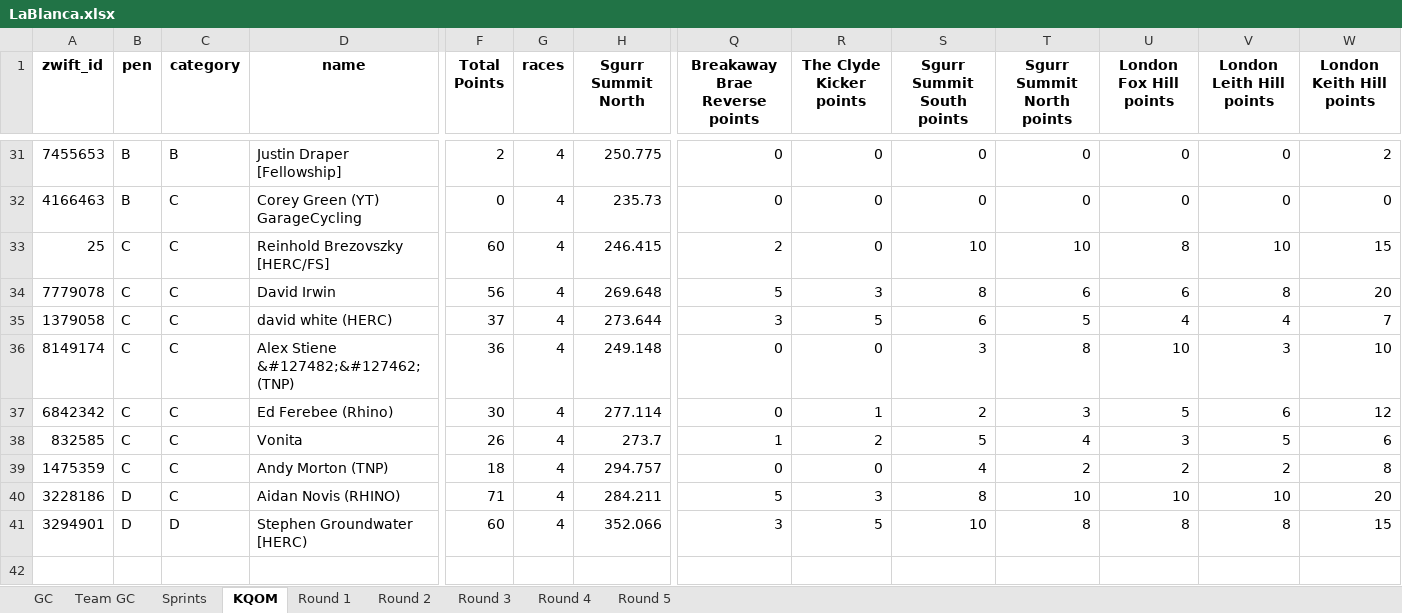
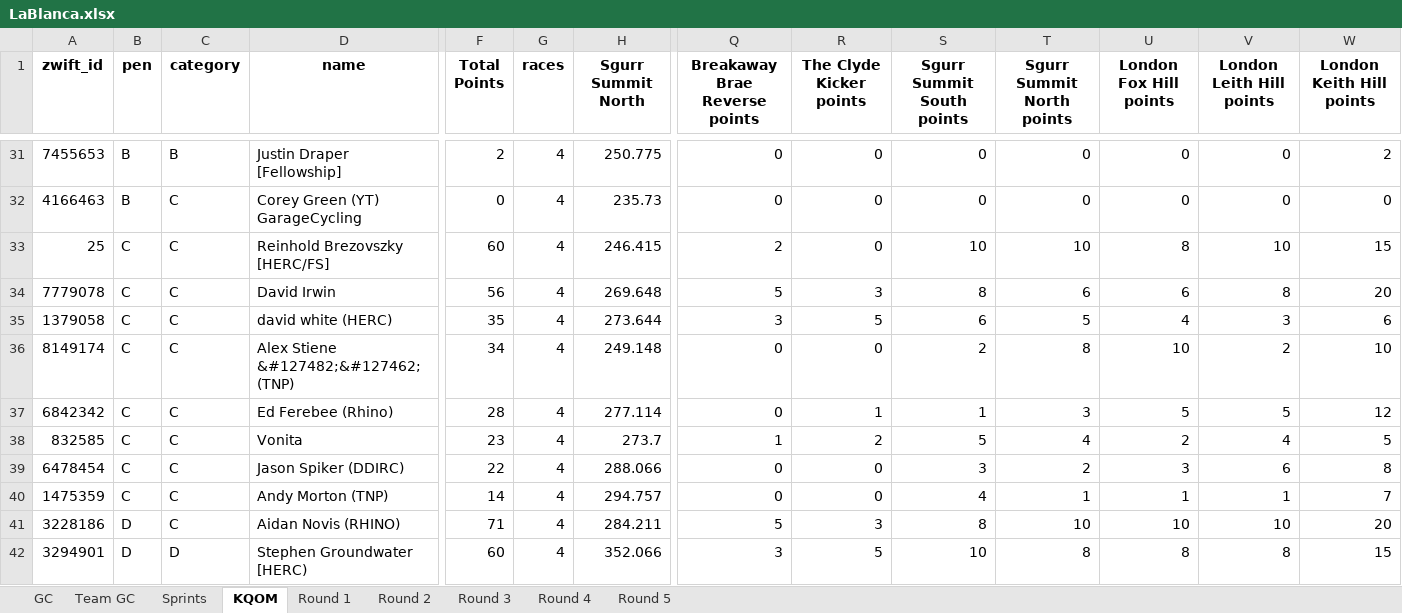
Before and after one commit to gleesonm1/TNP_results, an Excel workbook: LaBlanca/LaBlanca.xlsx, sheet KQOM, drawn as a sheet; only a part is shown, gaps mark what is left out; values as stored, in another font and other column widths than the file's, no borders; addresses are those after the commit; rows hold the shown columns only; the diff names each change by its address in the sheet, - before the commit and + after, or states it on an @@ line.

```diff
--- a/LaBlanca/LaBlanca.xlsx (sheet KQOM)
+++ b/LaBlanca/LaBlanca.xlsx (sheet KQOM)
-F35 (Total Points): 37
+F35 (Total Points): 35
-V35 (London Leith Hill points): 4
+V35 (London Leith Hill points): 3
-W35 (London Keith Hill points): 7
+W35 (London Keith Hill points): 6
-F36 (Total Points): 36
+F36 (Total Points): 34
-S36 (Sgurr Summit South points): 3
+S36 (Sgurr Summit South points): 2
-V36 (London Leith Hill points): 3
+V36 (London Leith Hill points): 2
-F37 (Total Points): 30
+F37 (Total Points): 28
-S37 (Sgurr Summit South points): 2
+S37 (Sgurr Summit South points): 1
-V37 (London Leith Hill points): 6
+V37 (London Leith Hill points): 5
-F38 (Total Points): 26
+F38 (Total Points): 23
-U38 (London Fox Hill points): 3
+U38 (London Fox Hill points): 2
-V38 (London Leith Hill points): 5
+V38 (London Leith Hill points): 4
-W38 (London Keith Hill points): 6
+W38 (London Keith Hill points): 5
+row 39: 6478454 | C | C | Jason Spiker (DDIRC) | 22 | 4 | 288.066 | 0 | 0 | 3 | 2 | 3 | 6 | 8
-F40 (Total Points): 18
+F40 (Total Points): 14
-T40 (Sgurr Summit North points): 2
+T40 (Sgurr Summit North points): 1
-U40 (London Fox Hill points): 2
+U40 (London Fox Hill points): 1
-V40 (London Leith Hill points): 2
+V40 (London Leith Hill points): 1
-W40 (London Keith Hill points): 8
+W40 (London Keith Hill points): 7
```
Also changed, not shown: sheet Round 4, sheet GC, sheet Sprints, sheet Round 3, sheet Round 2, 4 other files.
